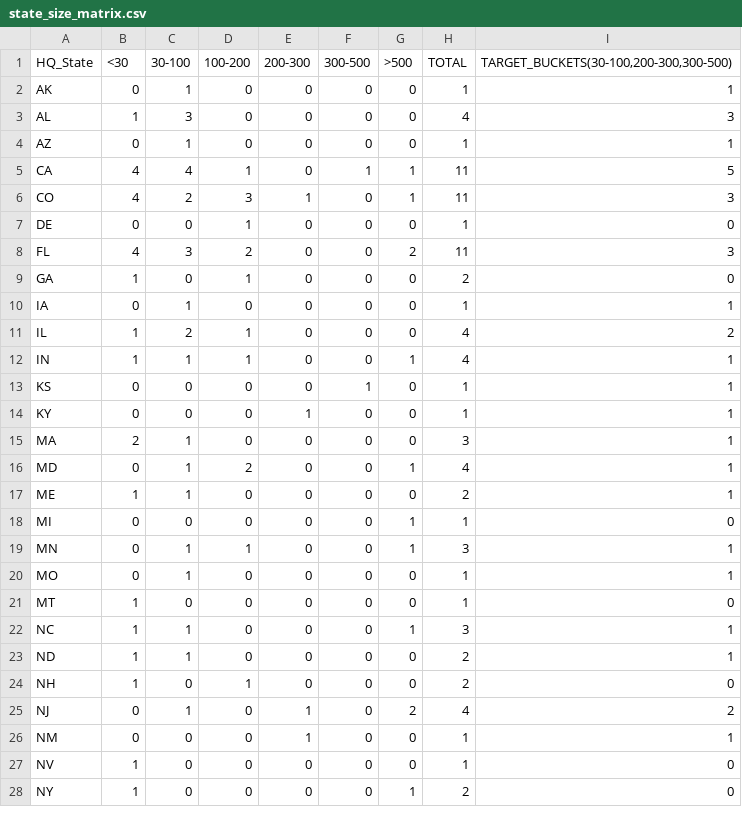
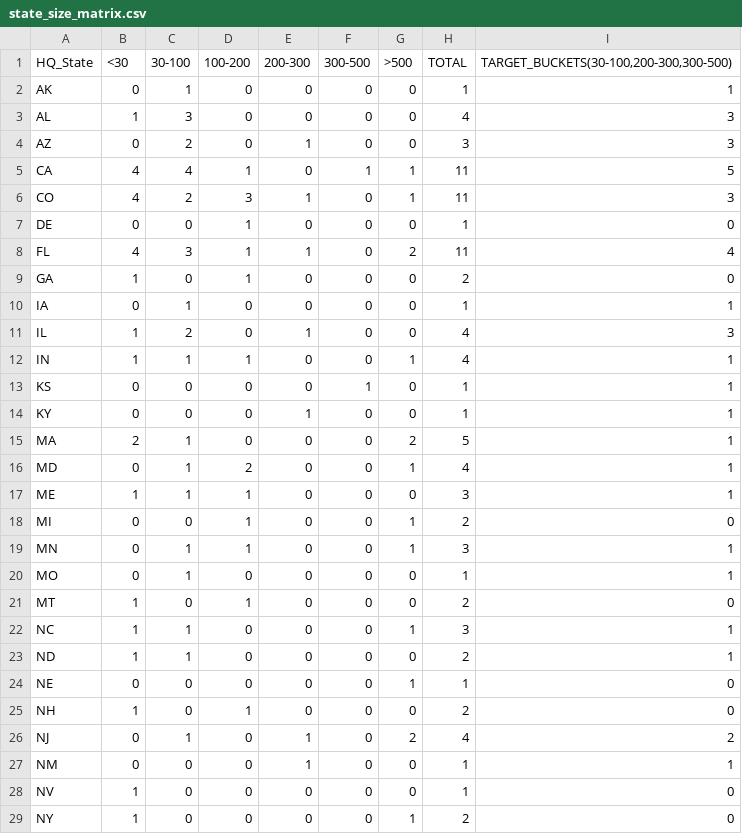
Before and after one commit to ilavrishko-jpg/Gis-point, a CSV file: research/us-mapping-companies/state_size_matrix.csv, drawn as a sheet; only a part is shown; the diff covers the shown part only.

```diff
--- a/research/us-mapping-companies/state_size_matrix.csv
+++ b/research/us-mapping-companies/state_size_matrix.csv
@@ -3,3 +3,3 @@ AK,0,1,0,0,0,0,1,1
 AL,1,3,0,0,0,0,4,3
-AZ,0,1,0,0,0,0,1,1
+AZ,0,2,0,1,0,0,3,3
 CA,4,4,1,0,1,1,11,5
@@ -7,6 +7,6 @@ CO,4,2,3,1,0,1,11,3
 DE,0,0,1,0,0,0,1,0
-FL,4,3,2,0,0,2,11,3
+FL,4,3,1,1,0,2,11,4
 GA,1,0,1,0,0,0,2,0
 IA,0,1,0,0,0,0,1,1
-IL,1,2,1,0,0,0,4,2
+IL,1,2,0,1,0,0,4,3
 IN,1,1,1,0,0,1,4,1
@@ -14,11 +14,12 @@ KS,0,0,0,0,1,0,1,1
 KY,0,0,0,1,0,0,1,1
-MA,2,1,0,0,0,0,3,1
+MA,2,1,0,0,0,2,5,1
 MD,0,1,2,0,0,1,4,1
-ME,1,1,0,0,0,0,2,1
-MI,0,0,0,0,0,1,1,0
+ME,1,1,1,0,0,0,3,1
+MI,0,0,1,0,0,1,2,0
 MN,0,1,1,0,0,1,3,1
 MO,0,1,0,0,0,0,1,1
-MT,1,0,0,0,0,0,1,0
+MT,1,0,1,0,0,0,2,0
 NC,1,1,0,0,0,1,3,1
 ND,1,1,0,0,0,0,2,1
+NE,0,0,0,0,0,1,1,0
 NH,1,0,1,0,0,0,2,0
```
Also changed, not shown: 1 added row and 17 edited cells elsewhere in this file, research/us-mapping-companies/companies.csv, research/us-mapping-companies/summary_by_category.csv, 6 other files.
